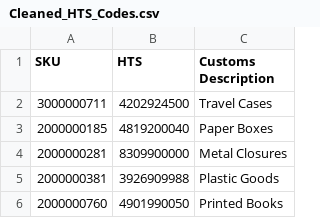
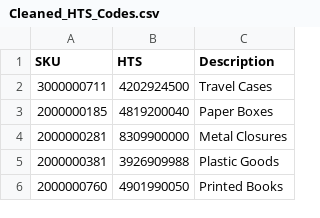
Before and after one commit to Lechagria/Logistics-Documents-Generator, a CSV file: Cleaned_HTS_Codes.csv, drawn as a sheet; only a part is shown.

Commit message:
Add files via upload

```diff
--- a/Cleaned_HTS_Codes.csv
+++ b/Cleaned_HTS_Codes.csv
@@ -1,2 +1,2 @@
-SKU,HTS,Customs Description
+SKU,HTS,Description
 3000000711,4202924500,Travel Cases
```
